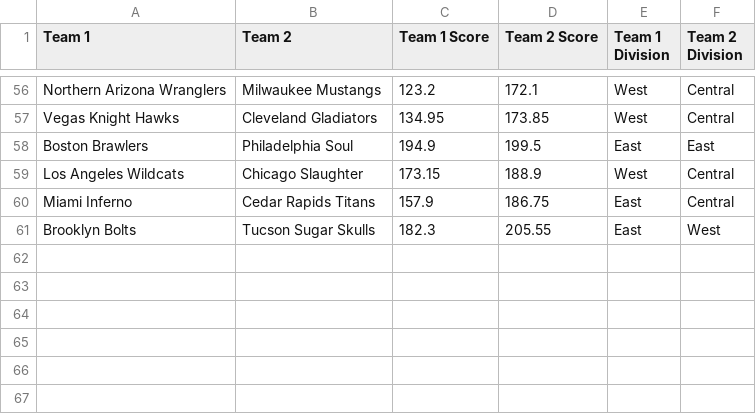
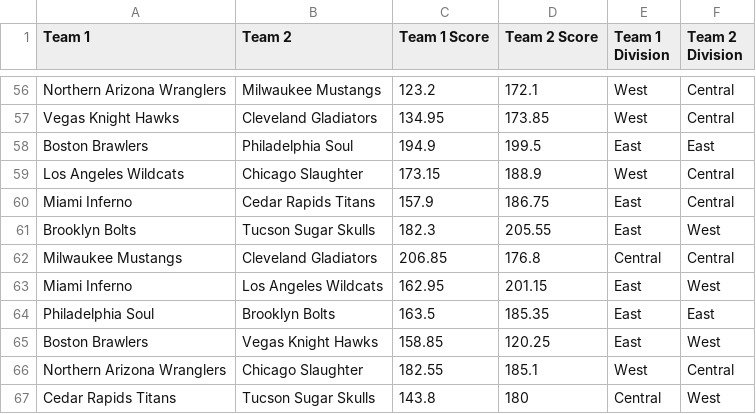
Before and after one commit to michaelj86768894/big12, a CSV file: standings.csv, drawn as a sheet; only a part is shown, gaps mark what is left out; the diff names each change by its address in the sheet, - before the commit and + after, or states it on an @@ line.

Commit message:
Update standings.csv

```diff
--- a/standings.csv
+++ b/standings.csv
+row 62: Milwaukee Mustangs | Cleveland Gladiators | 206.85 | 176.8 | Central | Central
+row 63: Miami Inferno | Los Angeles Wildcats | 162.95 | 201.15 | East | West
+row 64: Philadelphia Soul | Brooklyn Bolts | 163.5 | 185.35 | East | East
+row 65: Boston Brawlers | Vegas Knight Hawks | 158.85 | 120.25 | East | West
+row 66: Northern Arizona Wranglers | Chicago Slaughter | 182.55 | 185.1 | West | Central
+row 67: Cedar Rapids Titans | Tucson Sugar Skulls | 143.8 | 180 | Central | West
```
